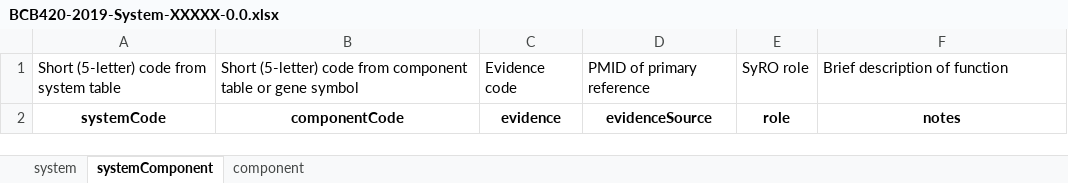
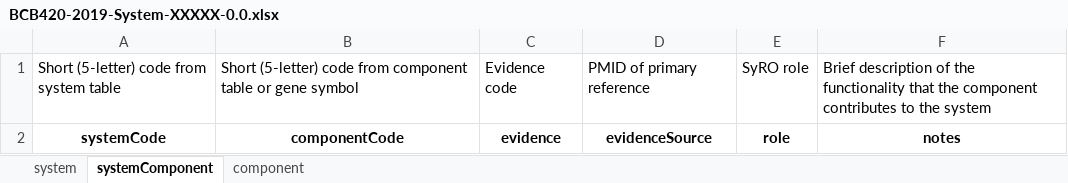
Before and after one commit to hyginn/BCB420-2019-resources, an Excel workbook: BCB420-2019-System-XXXXX-0.0.xlsx, sheet systemComponent, drawn as a sheet; values as stored, in another font and other column widths than the file's, no borders; the diff names each change by its address in the sheet, - before the commit and + after, or states it on an @@ line.

```diff
--- a/BCB420-2019-System-XXXXX-0.0.xlsx (sheet systemComponent)
+++ b/BCB420-2019-System-XXXXX-0.0.xlsx (sheet systemComponent)
-F1: …description of function
+F1: …description of the functionality that the component contributes to the system
```
Also changed, not shown: sheet component.
